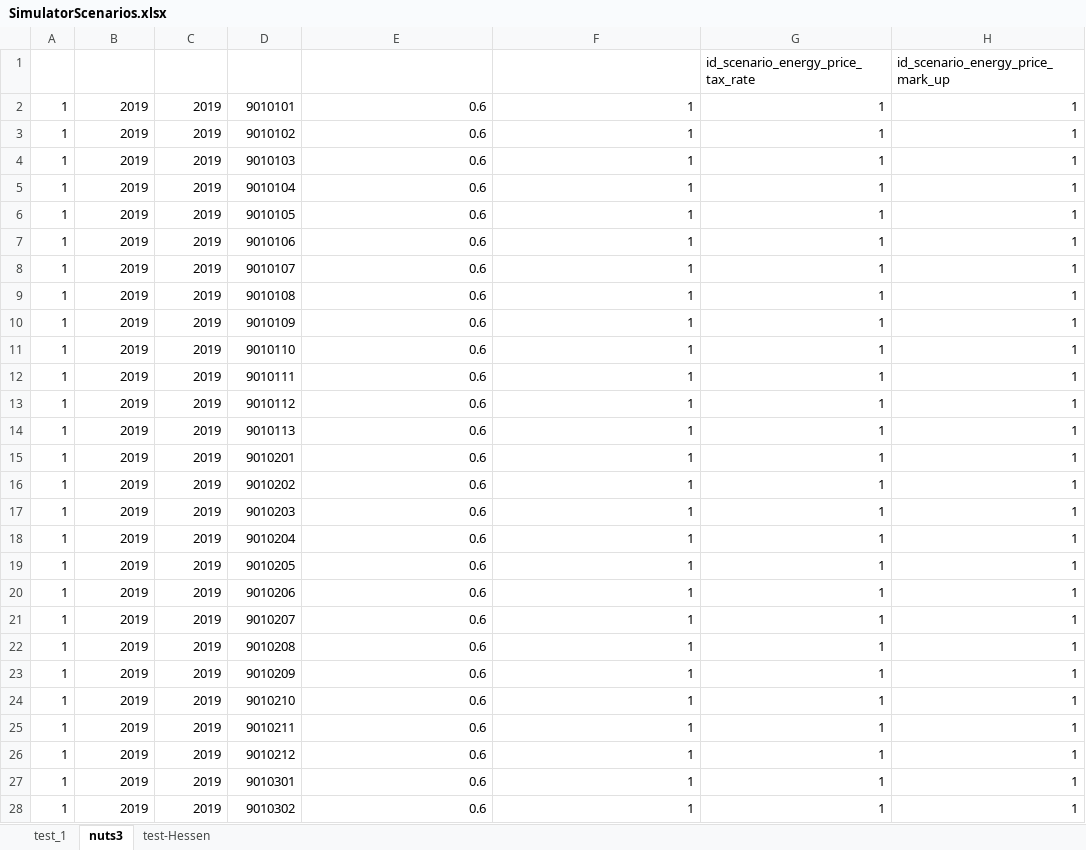
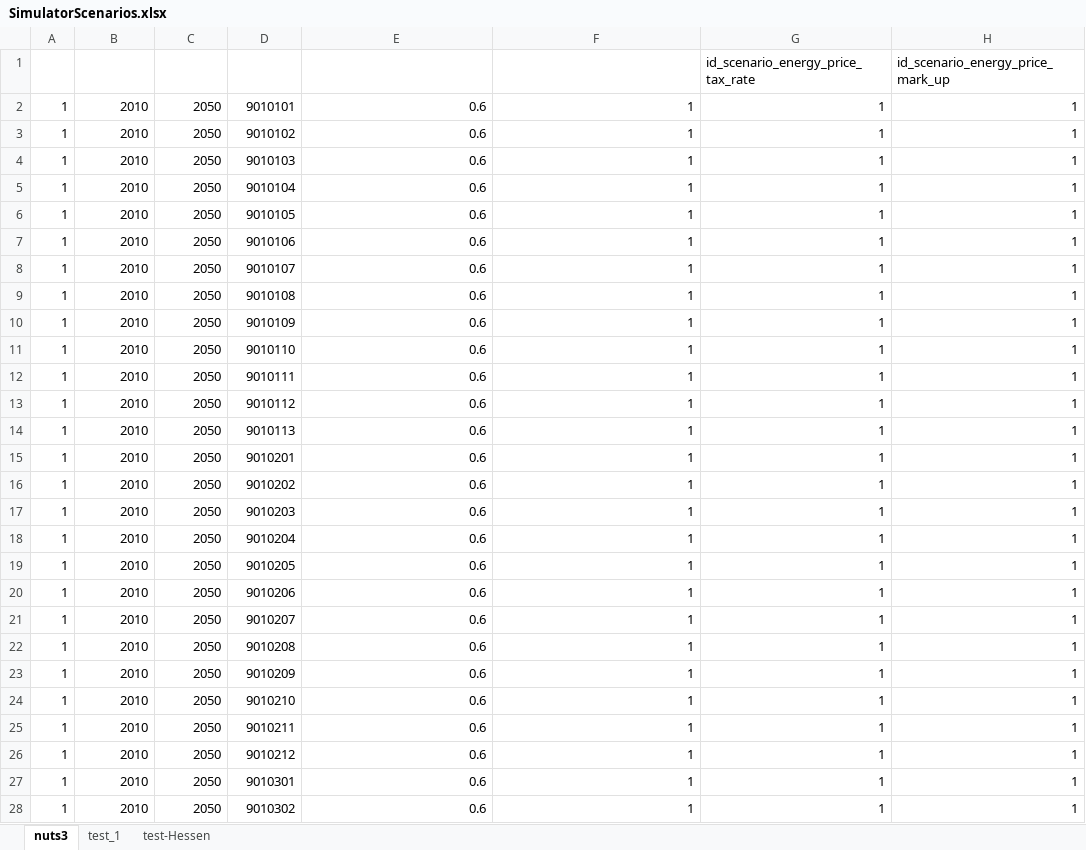
Before and after one commit to SongminYu/render, an Excel workbook: projects/test_building/input/SimulatorScenarios.xlsx, sheet nuts3, drawn as a sheet; only a part is shown; values as stored, in another font and other column widths than the file's, no borders; table styles not drawn; the diff covers the shown part only; the diff names each change by its address in the sheet, - before the commit and + after, or states it on an @@ line.

```diff
--- a/projects/test_building/input/SimulatorScenarios.xlsx (sheet nuts3)
+++ b/projects/test_building/input/SimulatorScenarios.xlsx (sheet nuts3)
@@ sheet tab order changed: nuts3 | test_1 | test-Hessen @@
-B2:B28 (start_year): 2019
+B2:B28 (start_year): 2010
-C2:C28 (end_year): 2019
+C2:C28 (end_year): 2050
```
Also changed, not shown: 748 edited cells elsewhere in this sheet, projects/test_building/input/Parameter_Building_Coverage.xlsx, projects/test_building/input/Scenario_EndUseDemand_HotWater.xlsx, 16 other files.
